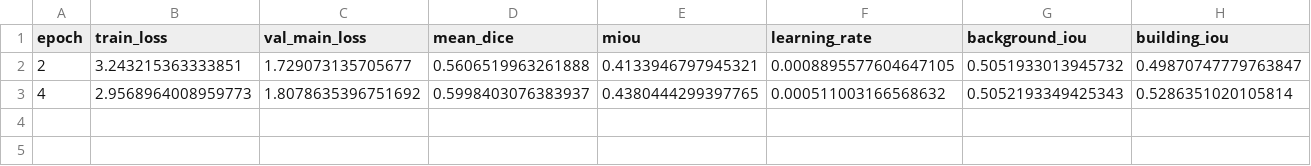
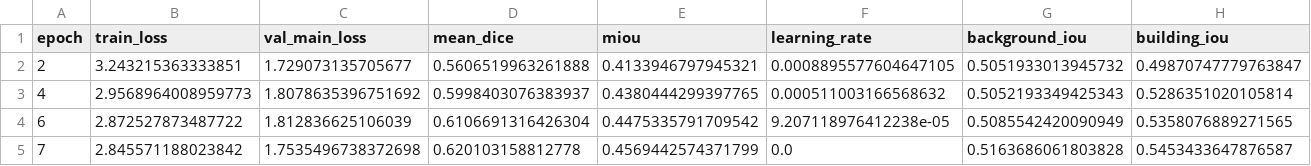
Before and after one commit to KXCC-cc/loveda-unet3plus-resnet50-cloud, a CSV file: experiment_records/local_resnet50_fast/metrics.csv, drawn as a sheet; only a part is shown; rows hold the shown columns only; the diff names each change by its address in the sheet, - before the commit and + after, or states it on an @@ line.

Commit message:
Record completed local ResNet50 constrained experiment

```diff
--- a/experiment_records/local_resnet50_fast/metrics.csv
+++ b/experiment_records/local_resnet50_fast/metrics.csv
+row 4: 6 | 2.872527873487722 | 1.812836625106039 | 0.6106691316426304 | 0.4475335791709542 | 9.207118976412238e-05 | 0.5085542420090949 | 0.5358076889271565
+row 5: 7 | 2.845571188023842 | 1.7535496738372698 | 0.620103158812778 | 0.4569442574371799 | 0.0 | 0.5163686061803828 | 0.5453433647876587
```
Also changed, not shown: 34 other files.
